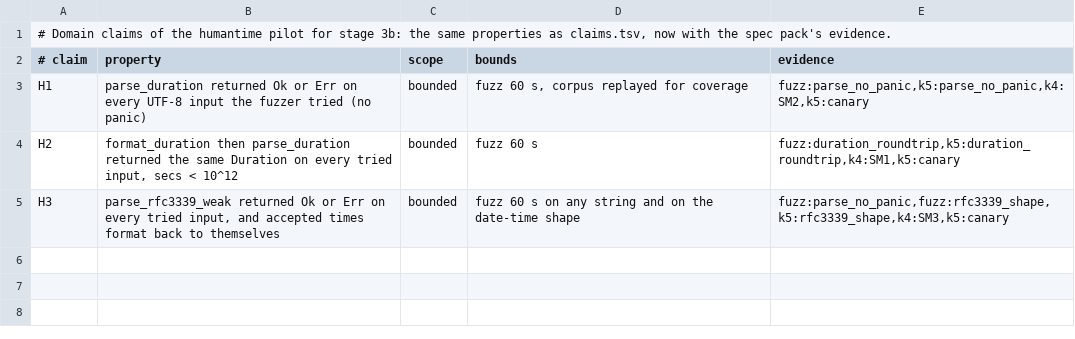
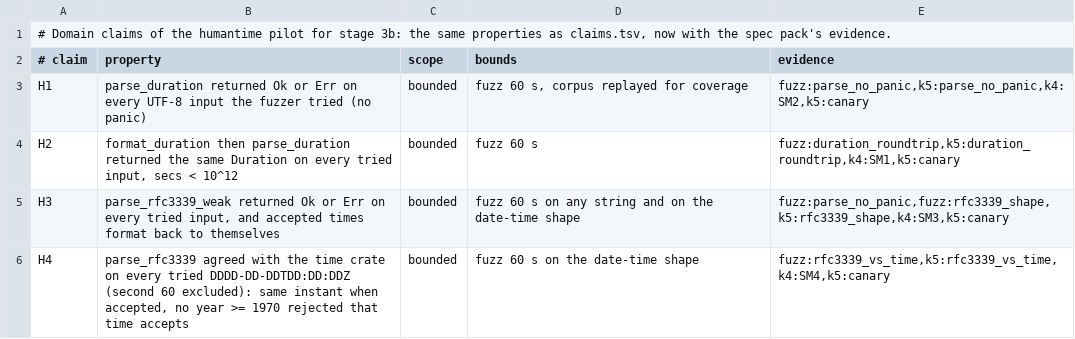
Before and after one commit to Demiurg-AU/rust-cicd-core, a TSV file: pilots/humantime/claims-3b.tsv, drawn as a sheet; the diff names each change by its address in the sheet, - before the commit and + after, or states it on an @@ line.

```diff
--- a/pilots/humantime/claims-3b.tsv
+++ b/pilots/humantime/claims-3b.tsv
+row 6: H4 | parse_rfc3339 agreed with the time crate on every tried DDDD-DD-DDTDD:DD:DDZ (second 60 excluded): same instant when accepted, no year >= 1970 rejected that time accepts | bounded | fuzz 60 s on the date-time shape | fuzz:rfc3339_vs_time,k5:rfc3339_vs_time,k4:SM4,k5:canary
```
Also changed, not shown: pilots/humantime/spec/fuzz/fuzz-canaries.tsv, pilots/humantime/spec/fuzz/fuzz-targets.tsv, 6 other files.
